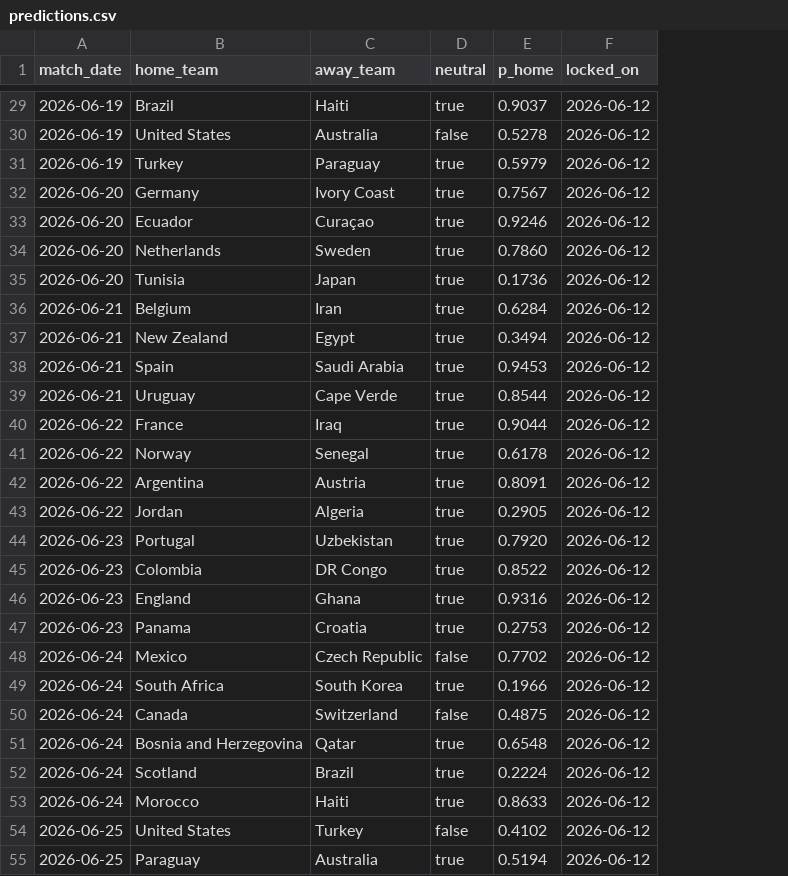
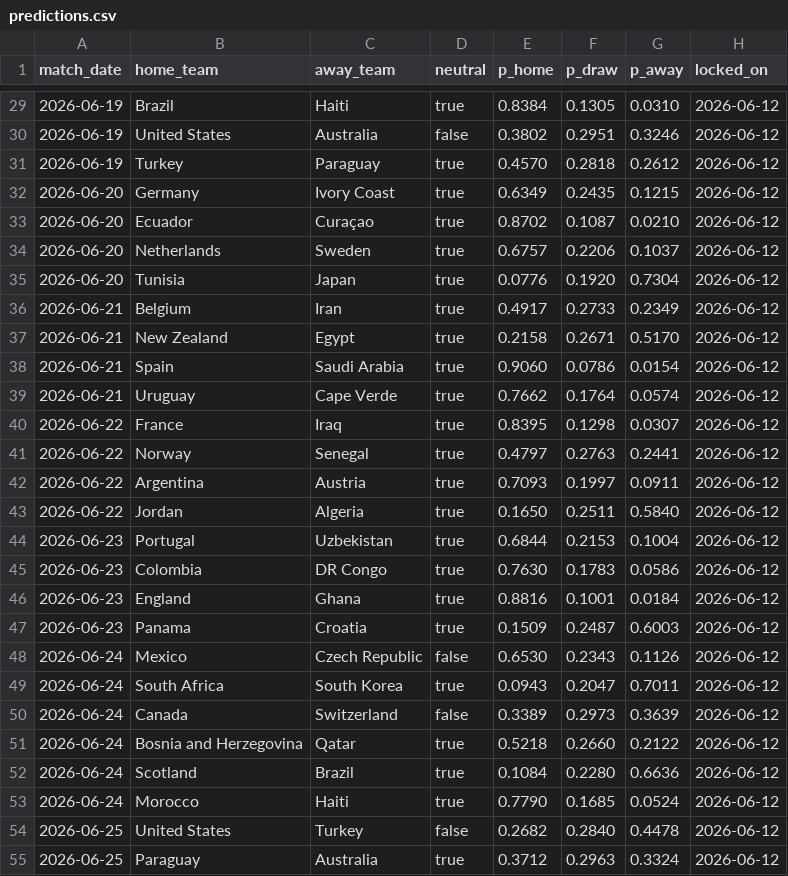
Before and after one commit to qnicondavid/World-Cup-Predictor, a CSV file: predictions/predictions.csv, drawn as a sheet; only a part is shown, gaps mark what is left out; the diff covers the shown part only; the diff names each change by its address in the sheet, - before the commit and + after, or states it on an @@ line.

```diff
--- a/predictions/predictions.csv
+++ b/predictions/predictions.csv
+column F (p_draw), rows 29-55: 0.1305 | 0.2951 | 0.2818 | 0.2435 | 0.1087 | 0.2206 | 0.1920 | 0.2733 | 0.2671 | 0.0786 | 0.1764 | 0.1298 | 0.2763 | 0.1997 | 0.2511 | 0.2153 | 0.1783 | 0.1001 | 0.2487 | 0.2343 | 0.2047 | 0.2973 | 0.2660 | 0.2280 | 0.1685 | 0.2840 | 0.2963
+column G (p_away), rows 29-55: 0.0310 | 0.3246 | 0.2612 | 0.1215 | 0.0210 | 0.1037 | 0.7304 | 0.2349 | 0.5170 | 0.0154 | 0.0574 | 0.0307 | 0.2441 | 0.0911 | 0.5840 | 0.1004 | 0.0586 | 0.0184 | 0.6003 | 0.1126 | 0.7011 | 0.3639 | 0.2122 | 0.6636 | 0.0524 | 0.4478 | 0.3324
-E29 (p_home): 0.9037
+E29 (p_home): 0.8384
-E30 (p_home): 0.5278
+E30 (p_home): 0.3802
-E31 (p_home): 0.5979
+E31 (p_home): 0.4570
-E32 (p_home): 0.7567
+E32 (p_home): 0.6349
-E33 (p_home): 0.9246
+E33 (p_home): 0.8702
-E34 (p_home): 0.7860
+E34 (p_home): 0.6757
-E35 (p_home): 0.1736
+E35 (p_home): 0.0776
-E36 (p_home): 0.6284
+E36 (p_home): 0.4917
-E37 (p_home): 0.3494
+E37 (p_home): 0.2158
-E38 (p_home): 0.9453
+E38 (p_home): 0.9060
-E39 (p_home): 0.8544
+E39 (p_home): 0.7662
-E40 (p_home): 0.9044
+E40 (p_home): 0.8395
-E41 (p_home): 0.6178
+E41 (p_home): 0.4797
-E42 (p_home): 0.8091
+E42 (p_home): 0.7093
-E43 (p_home): 0.2905
+E43 (p_home): 0.1650
-E44 (p_home): 0.7920
+E44 (p_home): 0.6844
-E45 (p_home): 0.8522
+E45 (p_home): 0.7630
-E46 (p_home): 0.9316
+E46 (p_home): 0.8816
-E47 (p_home): 0.2753
+E47 (p_home): 0.1509
-E48 (p_home): 0.7702
+E48 (p_home): 0.6530
-E49 (p_home): 0.1966
+E49 (p_home): 0.0943
-E50 (p_home): 0.4875
+E50 (p_home): 0.3389
-E51 (p_home): 0.6548
+E51 (p_home): 0.5218
-E52 (p_home): 0.2224
+E52 (p_home): 0.1084
-E53 (p_home): 0.8633
+E53 (p_home): 0.7790
-E54 (p_home): 0.4102
+E54 (p_home): 0.2682
-E55 (p_home): 0.5194
+E55 (p_home): 0.3712
```
Also changed, not shown: 43 edited cells elsewhere in this file, 6 other files.
